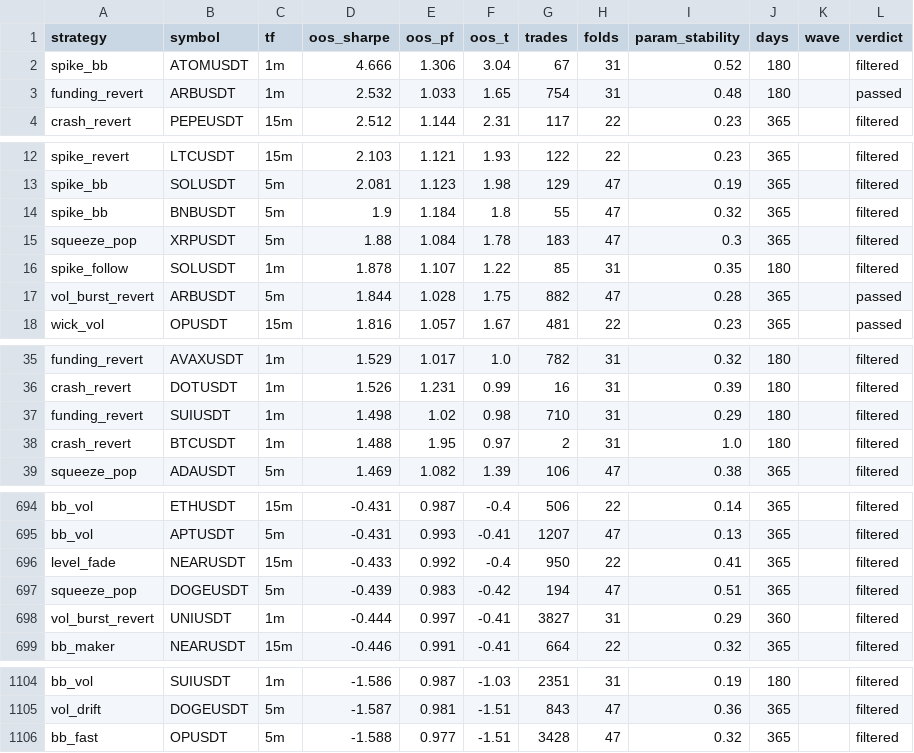
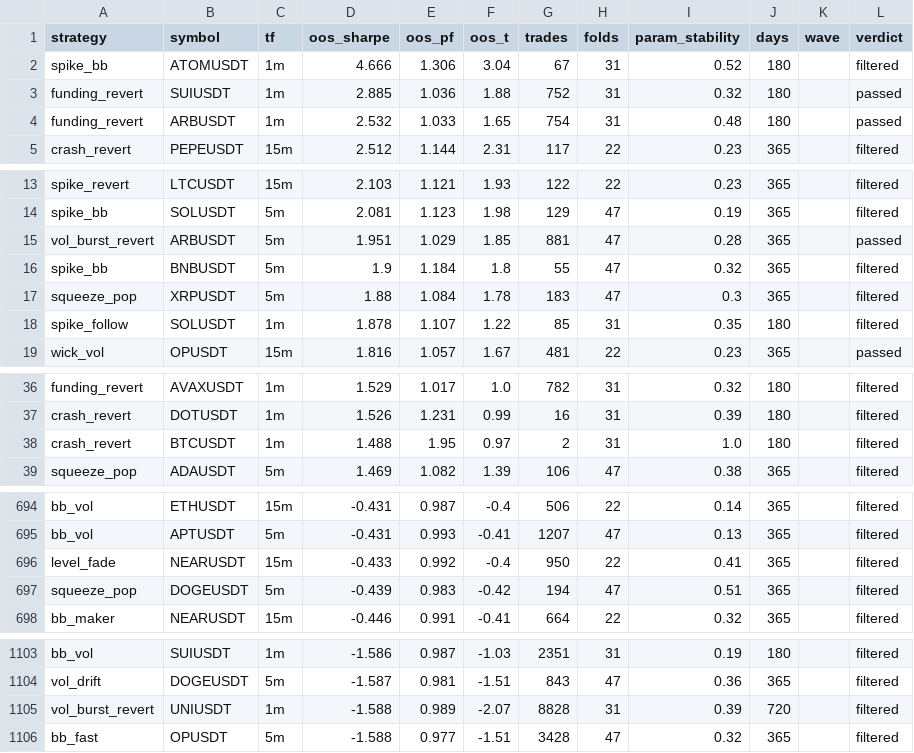
Before and after one commit to davletovaalmira11-creator/scalp-lab-pro, a CSV file: engines/scalp/reports/archive.csv, drawn as a sheet; only a part is shown, gaps mark what is left out.

Commit message:
auto: backtest wave [skip ci]

```diff
--- a/engines/scalp/reports/archive.csv
+++ b/engines/scalp/reports/archive.csv
@@ -2,2 +2,3 @@ strategy,symbol,tf,oos_sharpe,oos_pf,oos_t,trades,folds,param_stability,days,wav
 spike_bb,ATOMUSDT,1m,4.666,1.306,3.04,67,31,0.52,180,,filtered
+funding_revert,SUIUSDT,1m,2.885,1.036,1.88,752,31,0.32,180,,passed
 funding_revert,ARBUSDT,1m,2.532,1.033,1.65,754,31,0.48,180,,passed
@@ -13,2 +14,3 @@ spike_revert,LTCUSDT,15m,2.103,1.121,1.93,122,22,0.23,365,,filtered
 spike_bb,SOLUSDT,5m,2.081,1.123,1.98,129,47,0.19,365,,filtered
+vol_burst_revert,ARBUSDT,5m,1.951,1.029,1.85,881,47,0.28,365,,passed
 spike_bb,BNBUSDT,5m,1.9,1.184,1.8,55,47,0.32,365,,filtered
@@ -16,3 +18,2 @@ squeeze_pop,XRPUSDT,5m,1.88,1.084,1.78,183,47,0.3,365,,filtered
 spike_follow,SOLUSDT,1m,1.878,1.107,1.22,85,31,0.35,180,,filtered
-vol_burst_revert,ARBUSDT,5m,1.844,1.028,1.75,882,47,0.28,365,,passed
 wick_vol,OPUSDT,15m,1.816,1.057,1.67,481,22,0.23,365,,passed
@@ -36,3 +37,2 @@ funding_revert,AVAXUSDT,1m,1.529,1.017,1.0,782,31,0.32,180,,filtered
 crash_revert,DOTUSDT,1m,1.526,1.231,0.99,16,31,0.39,180,,filtered
-funding_revert,SUIUSDT,1m,1.498,1.02,0.98,710,31,0.29,180,,filtered
 crash_revert,BTCUSDT,1m,1.488,1.95,0.97,2,31,1.0,180,,filtered
@@ -697,3 +697,2 @@ level_fade,NEARUSDT,15m,-0.433,0.992,-0.4,950,22,0.41,365,,filtered
 squeeze_pop,DOGEUSDT,5m,-0.439,0.983,-0.42,194,47,0.51,365,,filtered
-vol_burst_revert,UNIUSDT,1m,-0.444,0.997,-0.41,3827,31,0.29,360,,filtered
 bb_maker,NEARUSDT,15m,-0.446,0.991,-0.41,664,22,0.32,365,,filtered
@@ -1105,2 +1104,3 @@ bb_vol,SUIUSDT,1m,-1.586,0.987,-1.03,2351,31,0.19,180,,filtered
 vol_drift,DOGEUSDT,5m,-1.587,0.981,-1.51,843,47,0.36,365,,filtered
+vol_burst_revert,UNIUSDT,1m,-1.588,0.989,-2.07,8828,31,0.39,720,,filtered
 bb_fast,OPUSDT,5m,-1.588,0.977,-1.51,3428,47,0.32,365,,filtered
```
Also changed, not shown: 5 other files.
